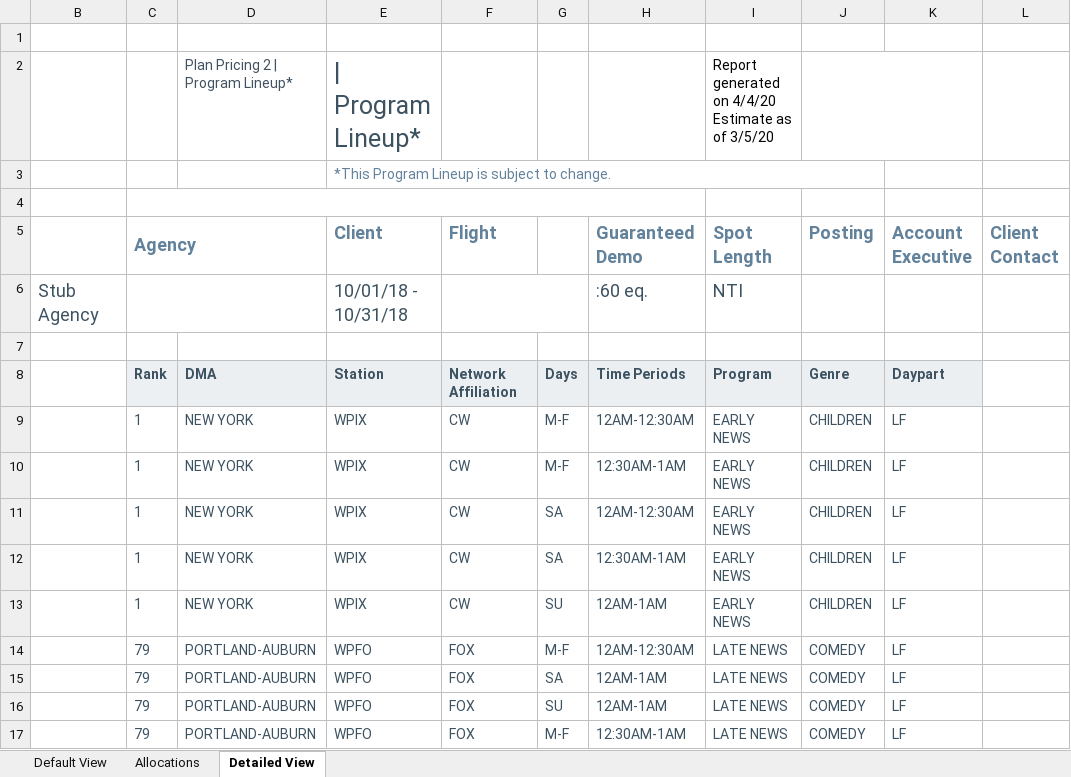
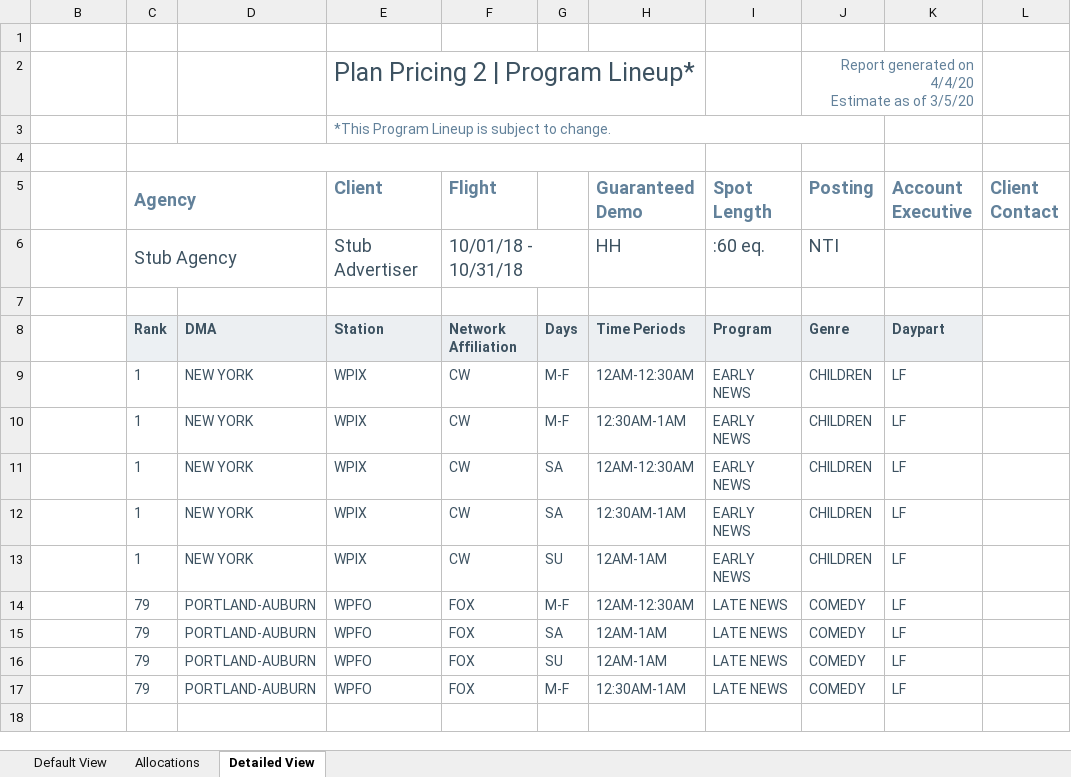
Before and after one commit to tonehanamant/Broadcast, an Excel workbook: Source/Tam/MaestroTests/SupportTests/Services.Broadcast.IntegrationTests/Files/Program lineup/ProgramLineupExport.xlsx, sheet Detailed View, drawn as a sheet; values as stored, in another font and other column widths than the file's, no borders; charts and pictures and conditional formats not drawn; removed rows and columns are numbered as before the commit, all else as after; ↵ is a line break in a cell; the diff names each change by its address in the sheet, - before the commit and + after, or states it on an @@ line.

```diff
--- a/Source/Tam/MaestroTests/SupportTests/Services.Broadcast.IntegrationTests/Files/Program lineup/ProgramLineupExport.xlsx (sheet Detailed View)
+++ b/Source/Tam/MaestroTests/SupportTests/Services.Broadcast.IntegrationTests/Files/Program lineup/ProgramLineupExport.xlsx (sheet Detailed View)
-row 2:  |  | Plan Pricing 2 | Program Lineup* | | Program Lineup* |  |  |  | Report generated on 4/4/20 ↵ Estimate as of 3/5/20
+row 2:  |  |  | Plan Pricing 2 | Program Lineup* |  |  |  |  | Report generated on 4/4/20 ↵ Estimate as of 3/5/20
-row 6: Stub Agency |  |  | 10/01/18 - 10/31/18 |  |  | :60 eq. | NTI
+row 6:  | Stub Agency |  | Stub Advertiser | 10/01/18 - 10/31/18 |  | HH | :60 eq. | NTI
```
Also changed, not shown: sheet Default View, sheet Allocations, Source/Tam/Maestro/UI/BroadcastComposerWeb/App_Data/Template - Program Lineup.xlsx, Source/Tam/MaestroTests/SupportTests/Services.Broadcast.IntegrationTests/Files/Excel templates/Template - Program Lineup.xlsx, 2 other files.
